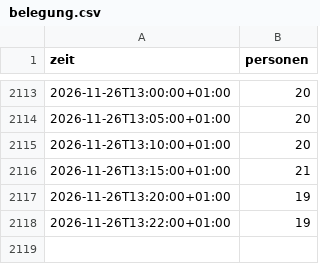
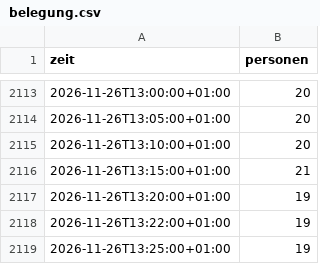
Before and after one commit to weizenheizer007/gym-belegung, a CSV file: data/belegung.csv, drawn as a sheet; only a part is shown, gaps mark what is left out.

Commit message:
Belegung Thu 26.11. 13:25

```diff
--- a/data/belegung.csv
+++ b/data/belegung.csv
@@ -2118 +2118,2 @@ zeit,personen
 2026-11-26T13:22:00+01:00,19
+2026-11-26T13:25:00+01:00,19
```
Also changed, not shown: 1 other file.
